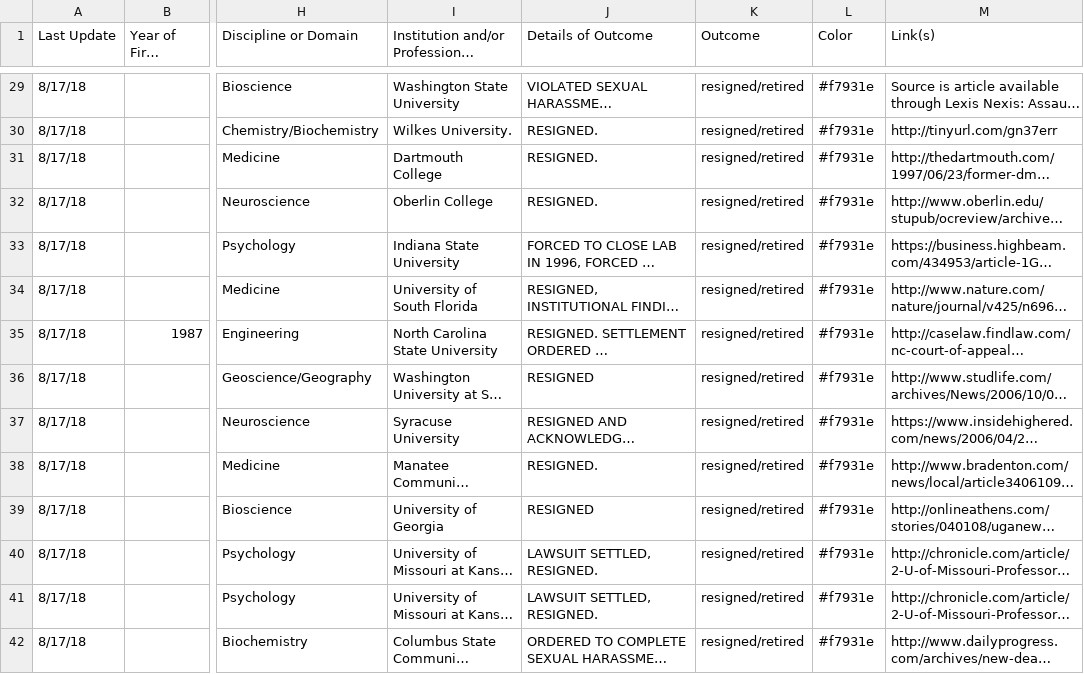
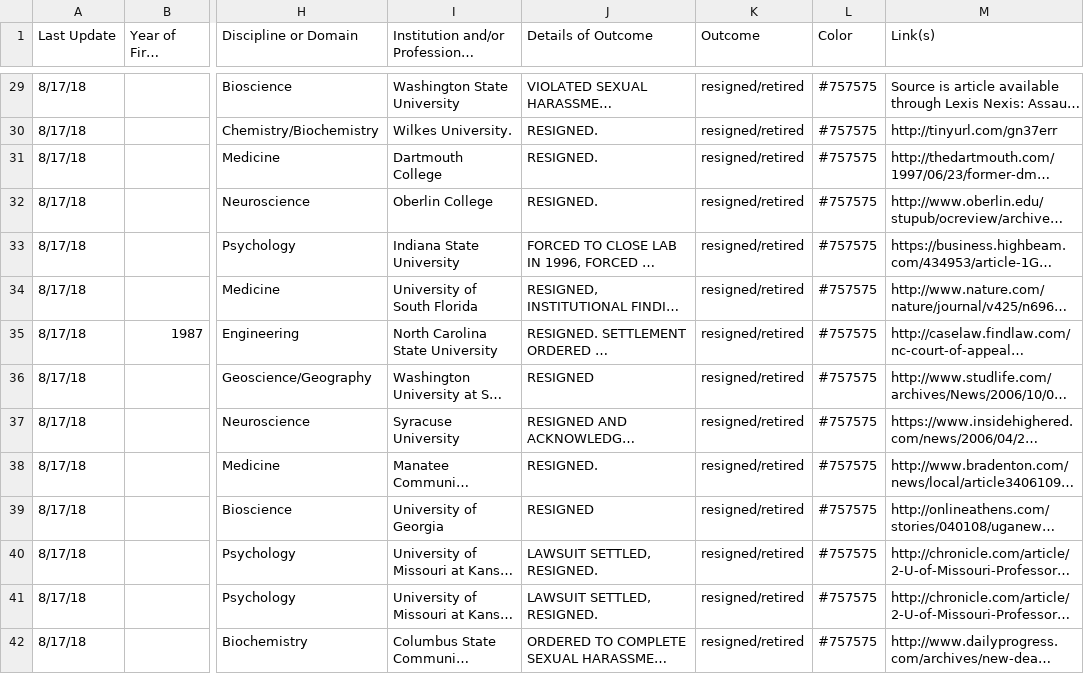
Before and after one commit to miopio/ms1-project, a CSV file: data/sexualMisconduct_science_v2.csv, drawn as a sheet; only a part is shown, gaps mark what is left out; long unchanged cells end in …; the diff covers the shown part only; the diff names each change by its address in the sheet, - before the commit and + after, or states it on an @@ line.

```diff
--- a/data/sexualMisconduct_science_v2.csv
+++ b/data/sexualMisconduct_science_v2.csv
-L29:L42 (Color): #f7931e
+L29:L42 (Color): #757575
```
Also changed, not shown: 114 edited cells elsewhere in this file, data/caseStudy_Krauss.csv, 5 other files.
